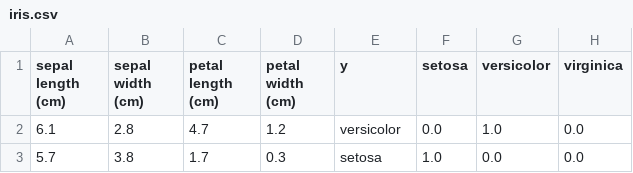
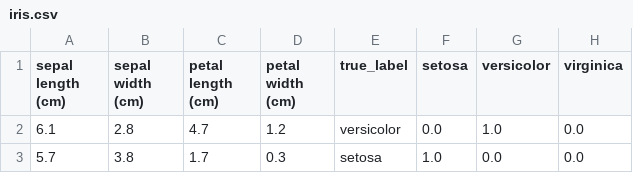
Before and after one commit to XAI-ANITI/ethik-ui, a CSV file: data/iris.csv, drawn as a sheet; only a part is shown.

```diff
--- a/data/iris.csv
+++ b/data/iris.csv
@@ -1,2 +1,2 @@
-sepal length (cm),sepal width (cm),petal length (cm),petal width (cm),y,setosa,versicolor,virginica
+sepal length (cm),sepal width (cm),petal length (cm),petal width (cm),true_label,setosa,versicolor,virginica
 6.1,2.8,4.7,1.2,versicolor,0.0,1.0,0.0
```
Also changed, not shown: data/adult.csv, 1 other file.
